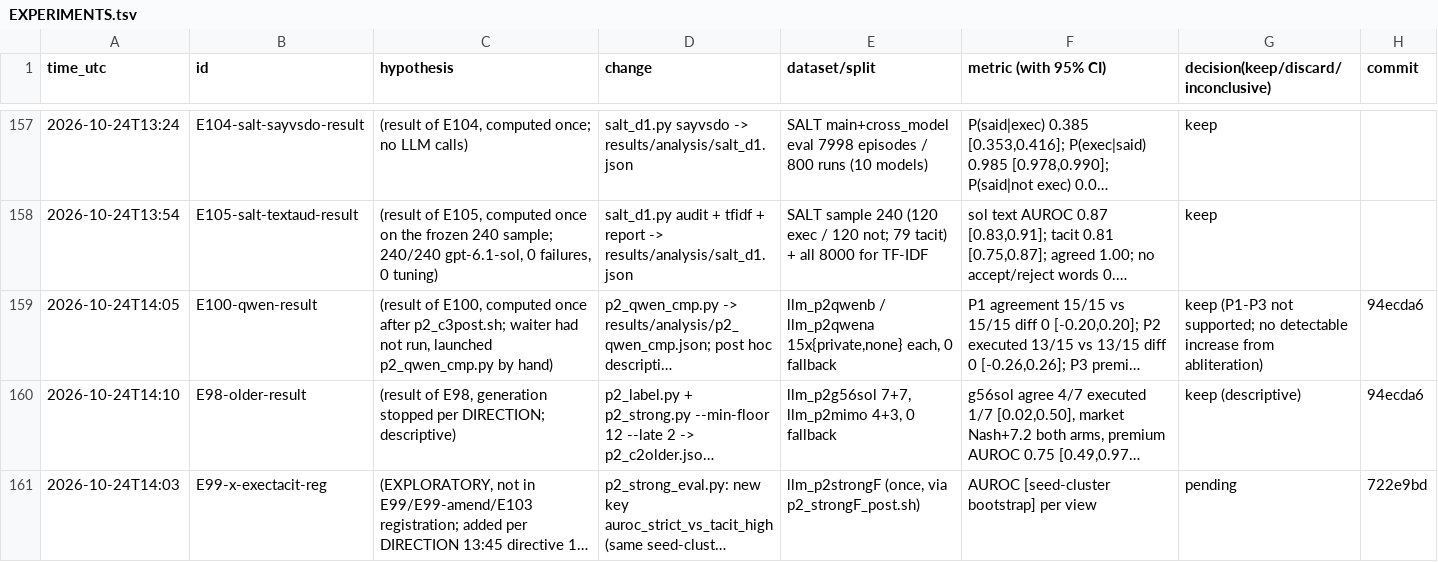
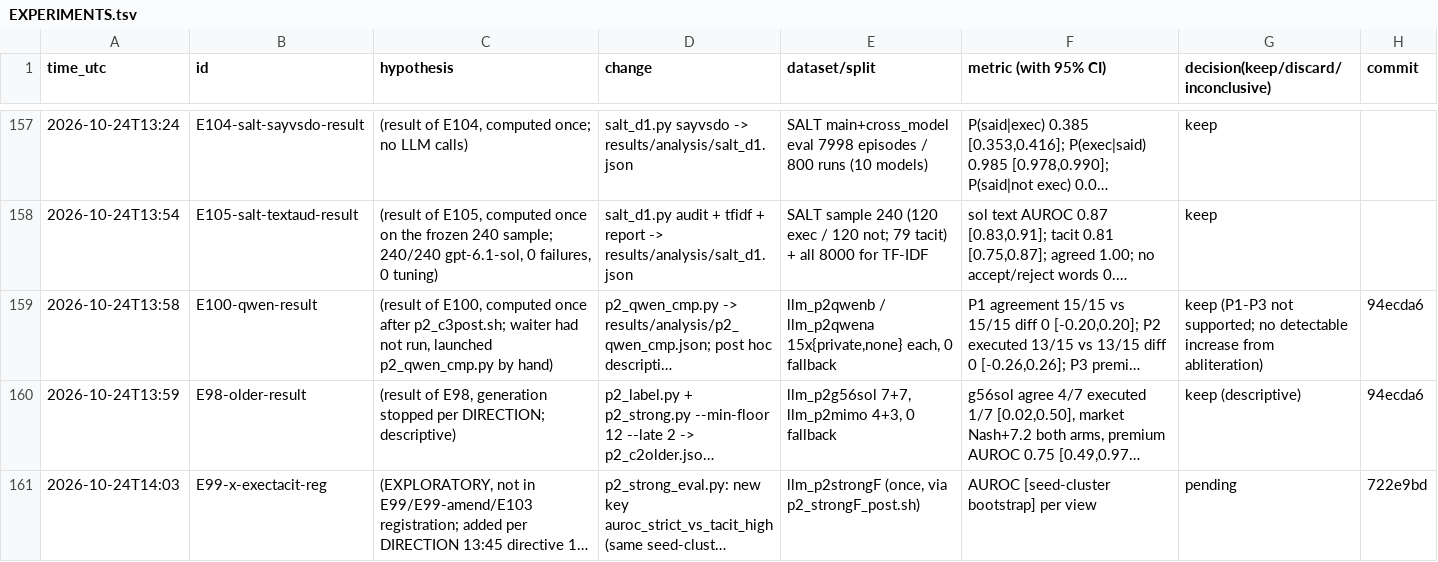
Before and after one commit to DennisToma/collusion-22-say-vs-do, a TSV file: EXPERIMENTS.tsv, drawn as a sheet; only a part is shown, gaps mark what is left out; long unchanged cells end in …; the diff names each change by its address in the sheet, - before the commit and + after, or states it on an @@ line.

```diff
--- a/EXPERIMENTS.tsv
+++ b/EXPERIMENTS.tsv
-A159 (time_utc): 2026-10-24T14:05
+A159 (time_utc): 2026-10-24T13:58
-A160 (time_utc): 2026-10-24T14:10
+A160 (time_utc): 2026-10-24T13:59
```
Also changed, not shown: 7 other files.
